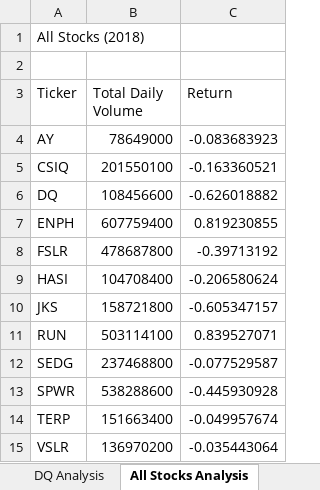
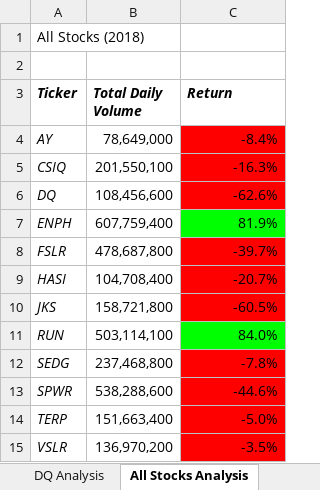
Before and after one commit to cmurquiza/stocks-analysis, an Excel workbook: green_stocks.xlsm, sheet All Stocks Analysis, drawn as a sheet; values as stored, in another font and other column widths than the file's, no borders; charts and pictures not drawn; the diff names each change by its address in the sheet, - before the commit and + after, or states it on an @@ line.

Commit message:
Format updates
Created format updates to be able to read our stock outcomes easier. With green for positive and red for negatives, we can determine which stocks did better more quickly. A button was also created for easy access use for those who receive this data on their end, and can manage the data they're trying to populate with ease. One button to populate the data in general, one to populate it with all the format changes, and the other to clear the data.

```diff
--- a/green_stocks.xlsm (sheet All Stocks Analysis)
+++ b/green_stocks.xlsm (sheet All Stocks Analysis)
@@ A3:C3 italic: off → on, bold: off → on @@
-A4:A15 italic: off
+A4:A15 italic: on
-B4 (Total Daily Volume): 78649000
+B4 (Total Daily Volume): 78,649,000
-C4 (Return): -0.083683923
+C4 (Return): -8.4%
-C4:C6 fill: none
+C4:C6 fill: #FF0000
-B5 (Total Daily Volume): 201550100
+B5 (Total Daily Volume): 201,550,100
-C5 (Return): -0.163360521
+C5 (Return): -16.3%
-B6 (Total Daily Volume): 108456600
+B6 (Total Daily Volume): 108,456,600
-C6 (Return): -0.626018882
+C6 (Return): -62.6%
-B7 (Total Daily Volume): 607759400
+B7 (Total Daily Volume): 607,759,400
-C7 (Return): 0.819230855
+C7 (Return): 81.9%
-C7 fill: none
+C7 fill: #00FF00
-B8 (Total Daily Volume): 478687800
+B8 (Total Daily Volume): 478,687,800
-C8 (Return): -0.39713192
+C8 (Return): -39.7%
-C8:C10 fill: none
+C8:C10 fill: #FF0000
-B9 (Total Daily Volume): 104708400
+B9 (Total Daily Volume): 104,708,400
-C9 (Return): -0.206580624
+C9 (Return): -20.7%
-B10 (Total Daily Volume): 158721800
+B10 (Total Daily Volume): 158,721,800
-C10 (Return): -0.605347157
+C10 (Return): -60.5%
-B11 (Total Daily Volume): 503114100
+B11 (Total Daily Volume): 503,114,100
-C11 (Return): 0.839527071
+C11 (Return): 84.0%
-C11 fill: none
+C11 fill: #00FF00
-B12 (Total Daily Volume): 237468800
+B12 (Total Daily Volume): 237,468,800
-C12 (Return): -0.077529587
+C12 (Return): -7.8%
-C12:C15 fill: none
+C12:C15 fill: #FF0000
-B13 (Total Daily Volume): 538288600
+B13 (Total Daily Volume): 538,288,600
-C13 (Return): -0.445930928
+C13 (Return): -44.6%
-B14 (Total Daily Volume): 151663400
+B14 (Total Daily Volume): 151,663,400
-C14 (Return): -0.049957674
+C14 (Return): -5.0%
-B15 (Total Daily Volume): 136970200
+B15 (Total Daily Volume): 136,970,200
-C15 (Return): -0.035443064
+C15 (Return): -3.5%
```
Also changed, not shown: charts or pictures.
